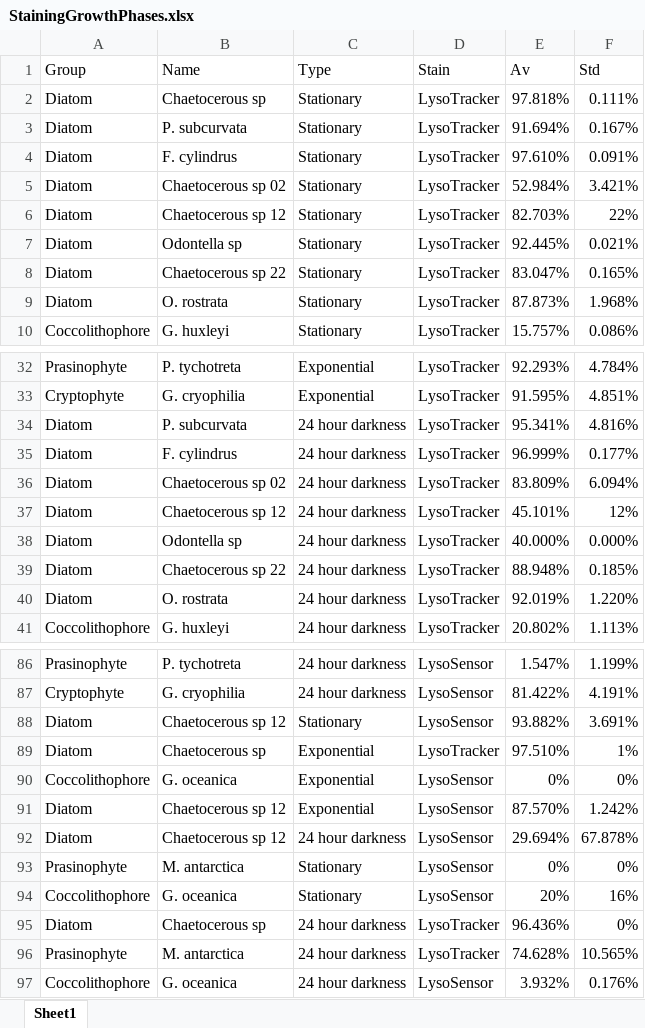
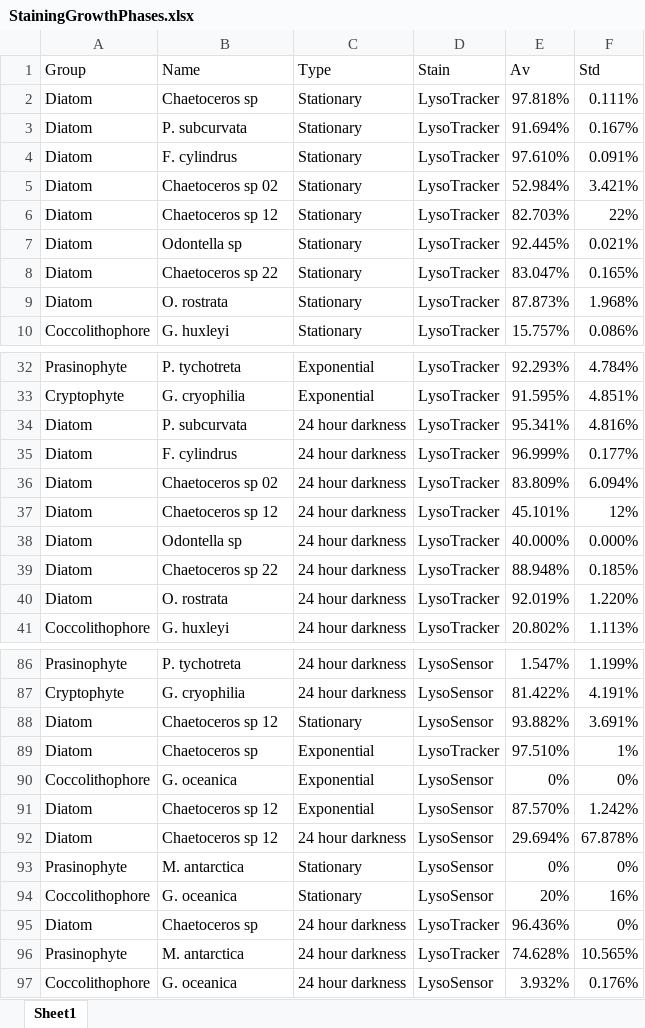
Before and after one commit to CohenLabUGA/AcidotropicDyes, an Excel workbook: Data/StainingGrowthPhases.xlsx, sheet Sheet1, drawn as a sheet; only a part is shown, gaps mark what is left out; values as stored, in another font and other column widths than the file's, no borders; the diff covers the shown part only; the diff names each change by its address in the sheet, - before the commit and + after, or states it on an @@ line.

```diff
--- a/Data/StainingGrowthPhases.xlsx (sheet Sheet1)
+++ b/Data/StainingGrowthPhases.xlsx (sheet Sheet1)
-B2 (Name): Chaetocerous sp
+B2 (Name): Chaetoceros sp
-B5 (Name): Chaetocerous sp 02
+B5 (Name): Chaetoceros sp 02
-B6 (Name): Chaetocerous sp 12
+B6 (Name): Chaetoceros sp 12
-B8 (Name): Chaetocerous sp 22
+B8 (Name): Chaetoceros sp 22
-B36 (Name): Chaetocerous sp 02
+B36 (Name): Chaetoceros sp 02
-B37 (Name): Chaetocerous sp 12
+B37 (Name): Chaetoceros sp 12
-B39 (Name): Chaetocerous sp 22
+B39 (Name): Chaetoceros sp 22
-B88 (Name): Chaetocerous sp 12
+B88 (Name): Chaetoceros sp 12
-B89 (Name): Chaetocerous sp
+B89 (Name): Chaetoceros sp
-B91:B92 (Name): Chaetocerous sp 12
+B91:B92 (Name): Chaetoceros sp 12
-B95 (Name): Chaetocerous sp
+B95 (Name): Chaetoceros sp
```
Also changed, not shown: 12 edited cells elsewhere in this sheet, Data/CultureLysoData.xlsx, 8 other files.
